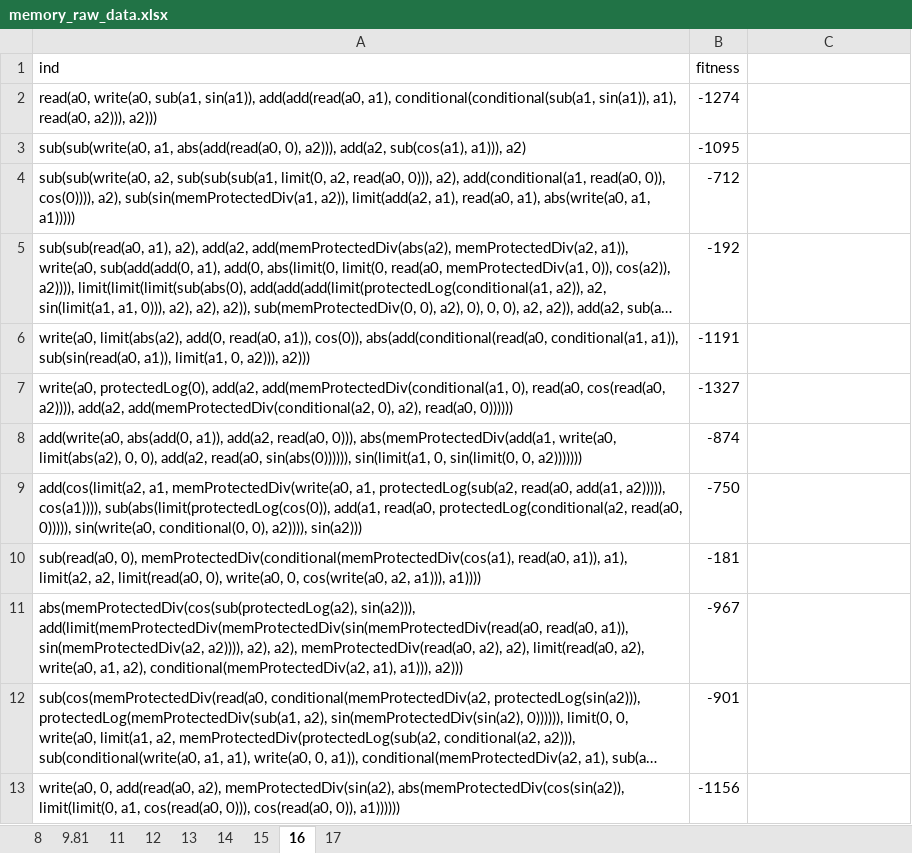
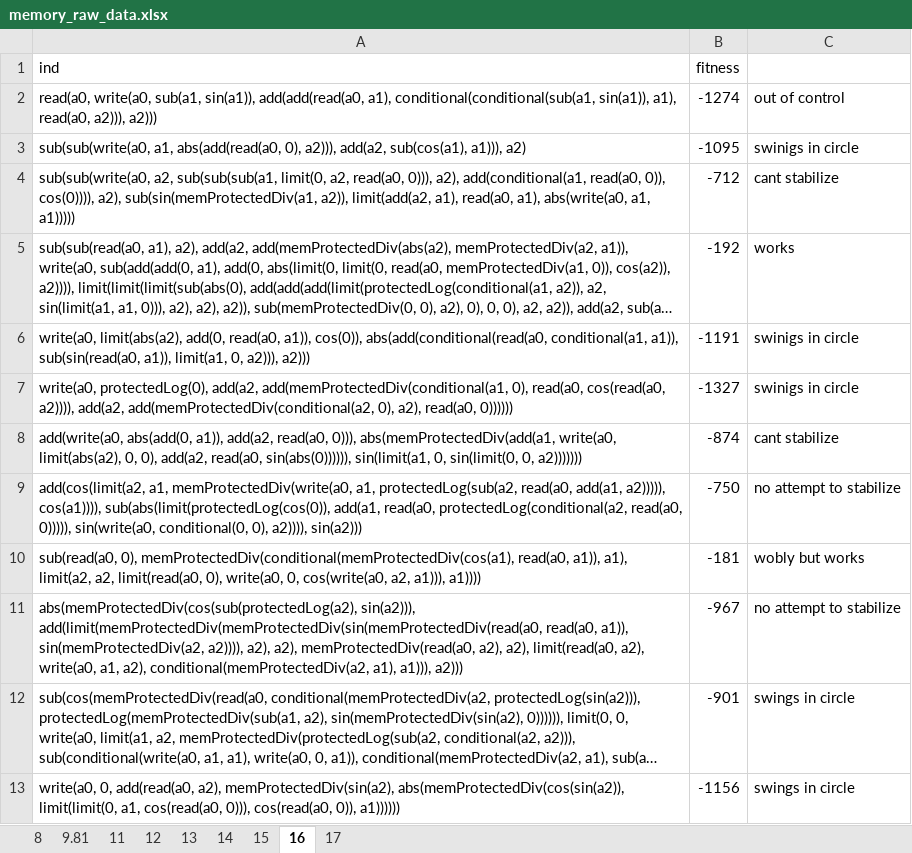
Before and after one commit to Ctrl-Sky/partly_observable_pendulum, an Excel workbook: pendulum/work_on_memory/memory_raw_data.xlsx, sheet 16, drawn as a sheet; long unchanged cells end in …; values as stored, in another font and other column widths than the file's, no borders; the diff names each change by its address in the sheet, - before the commit and + after, or states it on an @@ line.

```diff
--- a/pendulum/work_on_memory/memory_raw_data.xlsx (sheet 16)
+++ b/pendulum/work_on_memory/memory_raw_data.xlsx (sheet 16)
-C2: (empty)
+C2: out of control
-C3: (empty)
+C3: swinigs in circle
-C4: (empty)
+C4: cant stabilize
-C5: (empty)
+C5: works
-C6:C7: (empty)
+C6:C7: swinigs in circle
-C8: (empty)
+C8: cant stabilize
-C9: (empty)
+C9: no attempt to stabilize
-C10: (empty)
+C10: wobly but works
-C11: (empty)
+C11: no attempt to stabilize
-C12:C13: (empty)
+C12:C13: swings in circle
```
Also changed, not shown: sheet 8, sheet 15, sheet 12, sheet 13, sheet 14, sheet 17, 2 more sheets, pendulum/full_obs_pendulum/full_obs_grav.xlsx, pendulum/work_on_memory/memory_grav.xlsx, 3 other files.
